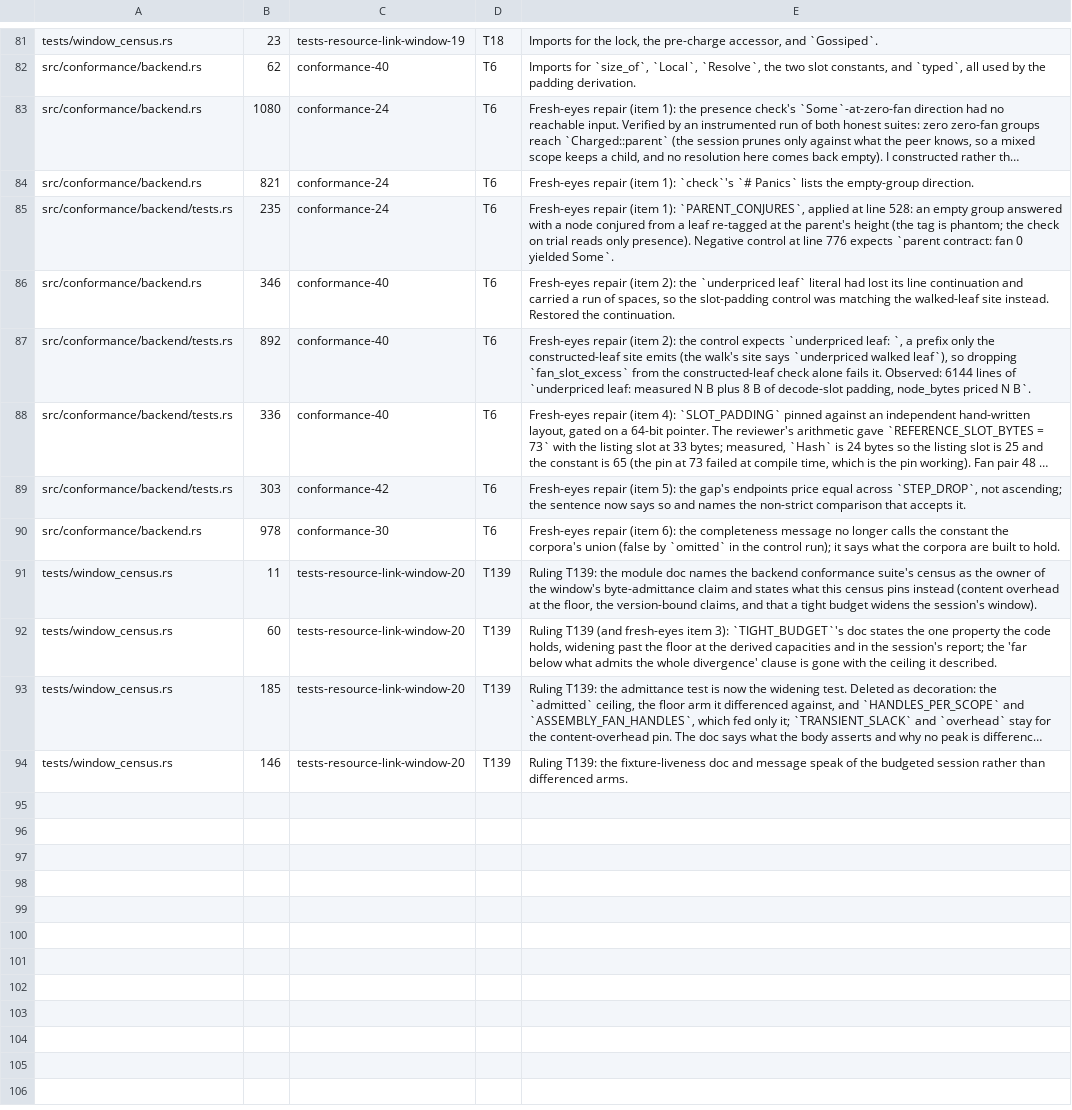
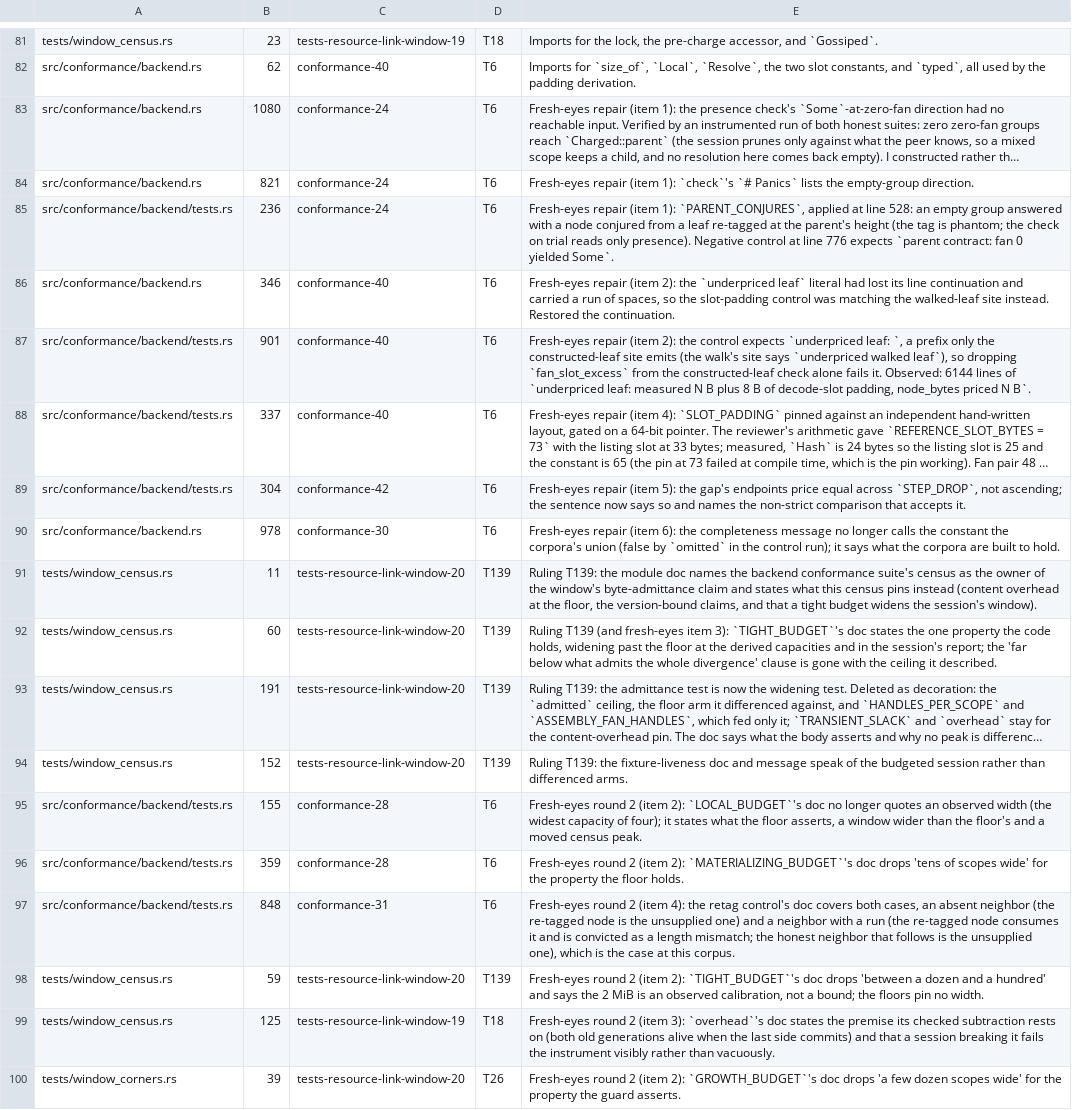
Before and after one commit to oxidecomputer/rumors, a TSV file: .agent-notes/2026-09-01-holistic-review-rumors/triage/annotations/p1-conformance.tsv, drawn as a sheet; only a part is shown, gaps mark what is left out; long unchanged cells end in …; the diff covers the shown part only; the diff names each change by its address in the sheet, - before the commit and + after, or states it on an @@ line.

Commit message:
conformance, window_census, window_corners: four prose repairs (fresh-eyes round 2)
Docs only. The constant docs for `LOCAL_BUDGET`, `MATERIALIZING_BUDGET`,
`TIGHT_BUDGET`, and `GROWTH_BUDGET` quoted observed window widths that
nothing pins; each now states the property its floor asserts (a window
wider than the floor's), and `TIGHT_BUDGET` says its 2 MiB is an
observed calibration, not a bound. `overhead`'s doc states the premise
its checked subtraction rests on (both old generations alive when the
last side commits) and that a session breaking it fails visibly. The
retag control's doc covers both cases, the absent neighbor and the
neighbor with a run, which is the case at this corpus. The `TIGHT_BUDGET`
annotation row from the first series is rewritten to describe the
constant as it stands, so the packet carries no contradictory pair.

Observed, one run each:

    cargo nextest run -p rumors --all-features -E 'test(/^conformance::backend::tests::/) | binary(window_census) | binary(window_corners)'
    Summary [  27.348s] 41 tests run: 41 passed, 816 skipped
    just gate-lints: exit 0

Entries: conformance-28, conformance-31, tests-resource-link-window-19,
-20 (rulings T6, T18, T26, T139).

```diff
--- a/.agent-notes/2026-09-01-holistic-review-rumors/triage/annotations/p1-conformance.tsv
+++ b/.agent-notes/2026-09-01-holistic-review-rumors/triage/annotations/p1-conformance.tsv
-B85: 235
+B85: 236
-B87: 892
+B87: 901
-B88: 336
+B88: 337
-B89: 303
+B89: 304
-B93: 185
+B93: 191
-B94: 146
+B94: 152
+row 95: src/conformance/backend/tests.rs | 155 | conformance-28 | T6 | Fresh-eyes round 2 (item 2): `LOCAL_BUDGET`'s doc no longer quotes an observed width (the widest capacity of four); it states what the floor asserts, a window wider than the floor's and a moved census peak.
+row 96: src/conformance/backend/tests.rs | 359 | conformance-28 | T6 | Fresh-eyes round 2 (item 2): `MATERIALIZING_BUDGET`'s doc drops 'tens of scopes wide' for the property the floor holds.
+row 97: src/conformance/backend/tests.rs | 848 | conformance-31 | T6 | Fresh-eyes round 2 (item 4): the retag control's doc covers both cases, an absent neighbor (the re-tagged node is the unsupplied one) and a neighbor with a run (the re-tagged node consumes it and is convicted as a length mismatch; the honest neighbor that follows is the unsupplied one), which is the case at this corpus.
+row 98: tests/window_census.rs | 59 | tests-resource-link-window-20 | T139 | Fresh-eyes round 2 (item 2): `TIGHT_BUDGET`'s doc drops 'between a dozen and a hundred' and says the 2 MiB is an observed calibration, not a bound; the floors pin no width.
+row 99: tests/window_census.rs | 125 | tests-resource-link-window-19 | T18 | Fresh-eyes round 2 (item 3): `overhead`'s doc states the premise its checked subtraction rests on (both old generations alive when the last side commits) and that a session breaking it fails the instrument visibly rather than vacuously.
+row 100: tests/window_corners.rs | 39 | tests-resource-link-window-20 | T26 | Fresh-eyes round 2 (item 2): `GROWTH_BUDGET`'s doc drops 'a few dozen scopes wide' for the property the guard asserts.
```
Also changed, not shown: 37 edited cells elsewhere in this file, 3 other files.
